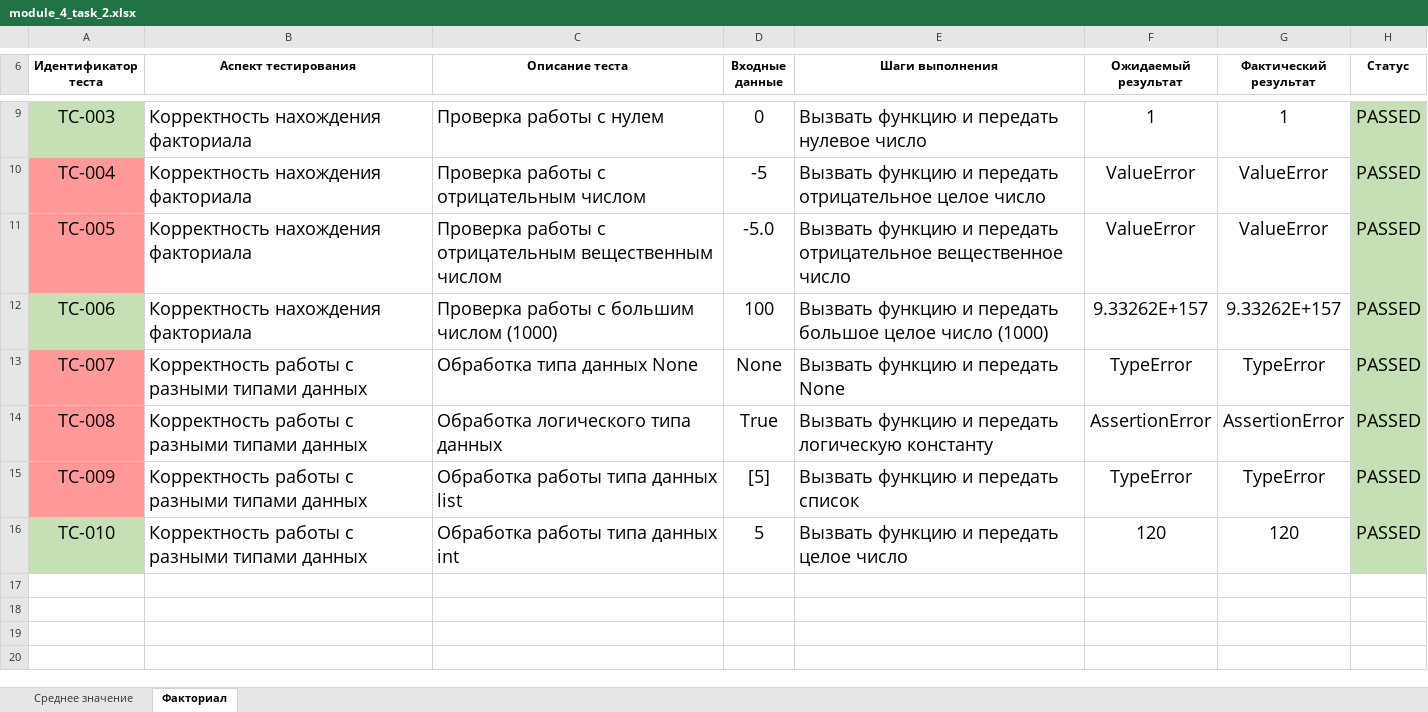
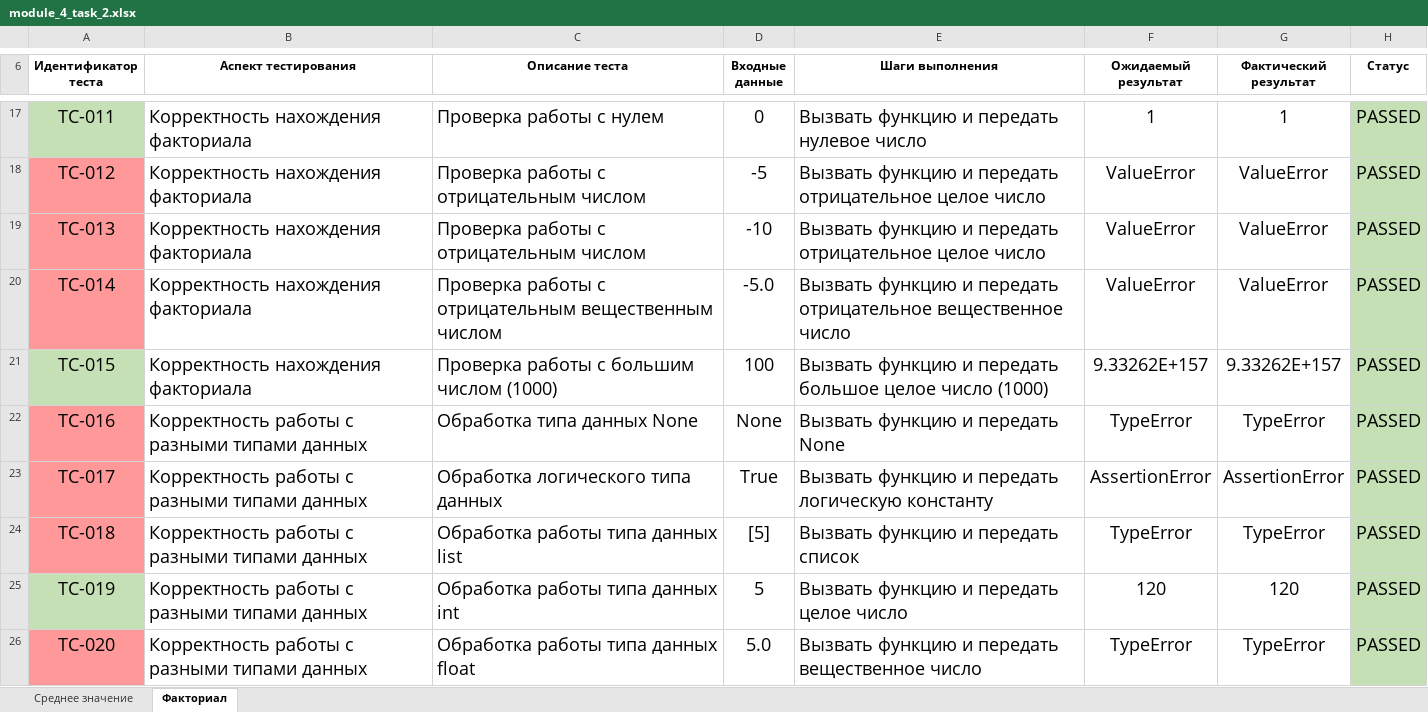
Before and after one commit to krishtalevia/algorithms_and_data_structures, an Excel workbook: hw_2/module_4_task_2.xlsx, sheet Факториал, drawn as a sheet; only a part is shown, gaps mark what is left out; values as stored, in another font and other column widths than the file's, no borders; addresses are those after the commit; the diff covers the shown part only; the diff names each change by its address in the sheet, - before the commit and + after, or states it on an @@ line.

```diff
--- a/hw_2/module_4_task_2.xlsx (sheet Факториал)
+++ b/hw_2/module_4_task_2.xlsx (sheet Факториал)
-A17 (Идентификатор теста): ТС-003
+A17 (Идентификатор теста): ТС-011
-A18 (Идентификатор теста): ТС-004
+A18 (Идентификатор теста): ТС-012
+row 19: ТС-013 | Корректность нахождения факториала | Проверка работы с отрицательным числом | -10 | Вызвать функцию и передать отрицательное целое число | ValueError | ValueError | PASSED
-A20 (Идентификатор теста): ТС-005
+A20 (Идентификатор теста): ТС-014
-A21 (Идентификатор теста): ТС-006
+A21 (Идентификатор теста): ТС-015
-A22 (Идентификатор теста): ТС-007
+A22 (Идентификатор теста): ТС-016
-A23 (Идентификатор теста): ТС-008
+A23 (Идентификатор теста): ТС-017
-A24 (Идентификатор теста): ТС-009
+A24 (Идентификатор теста): ТС-018
-A25 (Идентификатор теста): ТС-010
+A25 (Идентификатор теста): ТС-019
+row 26: ТС-020 | Корректность работы с разными типами данных | Обработка работы типа данных float | 5.0 | Вызвать функцию и передать вещественное число | TypeError | TypeError | PASSED
```
Also changed, not shown: 8 added rows and 2 edited cells elsewhere in this sheet, classwork_1/module_4_practice_1.xlsx, 2 other files.
